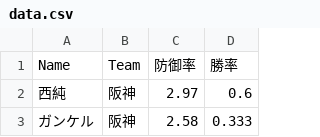
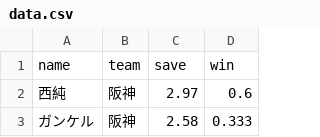
Before and after one commit to kowsd/InfoVis2022, a CSV file: final/data.csv, drawn as a sheet; only a part is shown; removed rows and columns are numbered as before the commit, all else as after; the diff names each change by its address in the sheet, - before the commit and + after, or states it on an @@ line.

```diff
--- a/final/data.csv
+++ b/final/data.csv
-row 1: Name | Team | 防御率 | 勝率
+row 1: name | team | save | win
```
Also changed, not shown: 2 other files.
